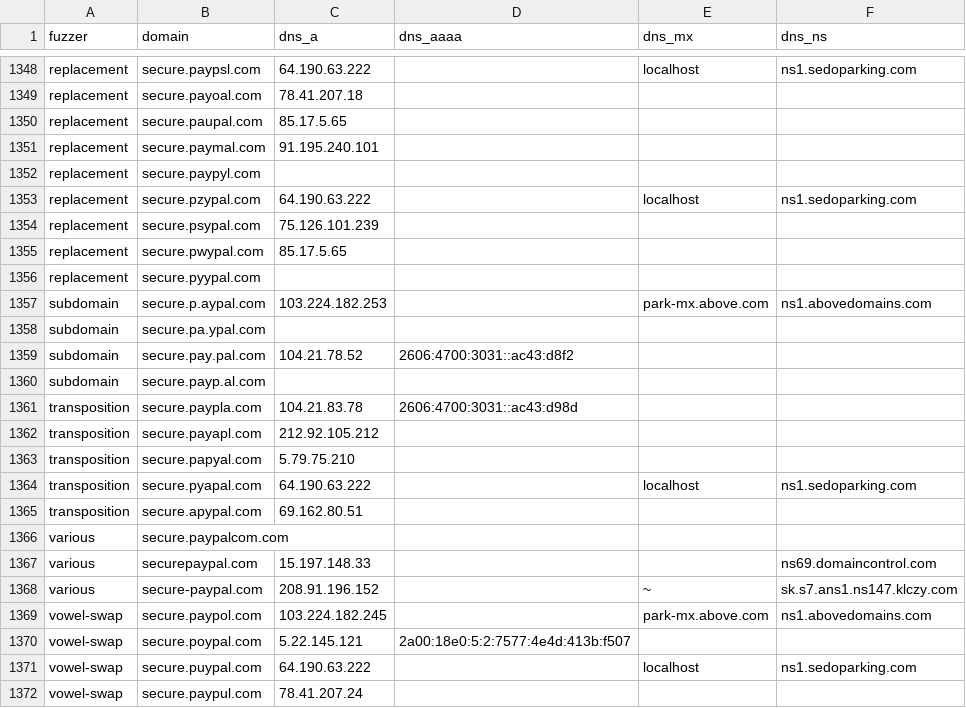
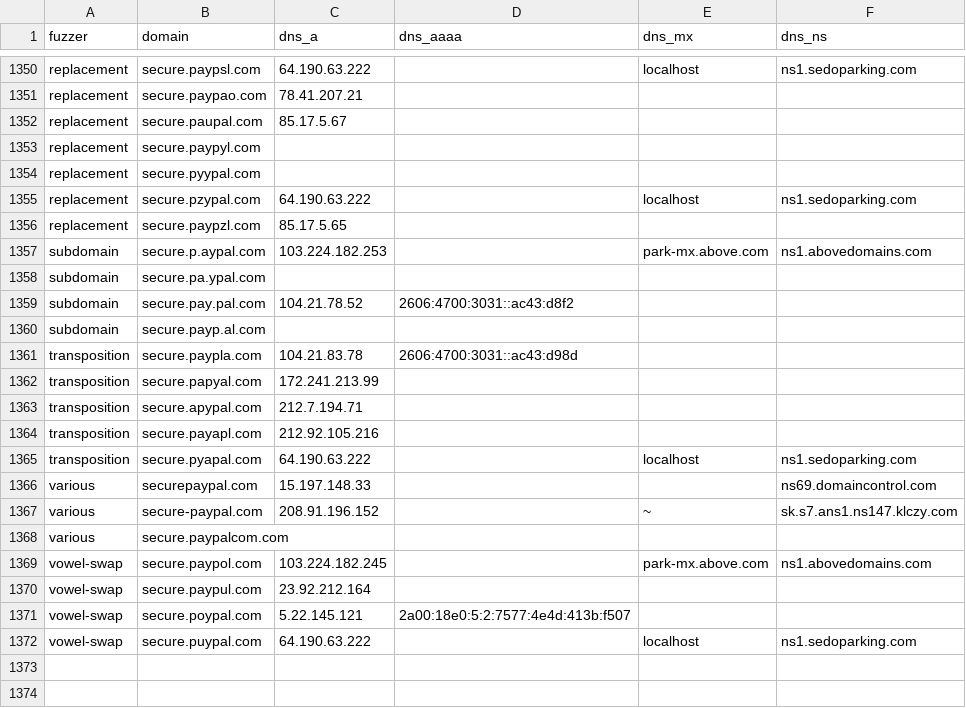
Before and after one commit to bhardwajRahul/awesome-lists, a CSV file: Lists/Phishing/DNSTWIST/secure.paypal.com_dnstwist_list.csv, drawn as a sheet; only a part is shown, gaps mark what is left out; removed rows and columns are numbered as before the commit, all else as after; the diff covers the shown part only; the diff names each change by its address in the sheet, - before the commit and + after, or states it on an @@ line.

```diff
--- a/Lists/Phishing/DNSTWIST/secure.paypal.com_dnstwist_list.csv
+++ b/Lists/Phishing/DNSTWIST/secure.paypal.com_dnstwist_list.csv
-B1351 (domain): secure.payoal.com
+B1351 (domain): secure.paypao.com
-C1351 (dns_a): 78.41.207.18
+C1351 (dns_a): 78.41.207.21
-C1352 (dns_a): 85.17.5.65
+C1352 (dns_a): 85.17.5.67
@@ row 1351 moved to row 1340: replacement @@
@@ row 1356 moved to row 1354: replacement @@
@@ row 1354 moved to row 1335: replacement @@
-B1356 (domain): secure.pwypal.com
+B1356 (domain): secure.paypzl.com
+row 1362: transposition | secure.papyal.com | 172.241.213.99
+row 1363: transposition | secure.apypal.com | 212.7.194.71
-C1364 (dns_a): 212.92.105.212
+C1364 (dns_a): 212.92.105.216
-row 1363: transposition | secure.papyal.com | 5.79.75.210
-row 1365: transposition | secure.apypal.com | 69.162.80.51
@@ row 1366 moved to row 1368: various @@
+row 1370: vowel-swap | secure.paypul.com | 23.92.212.164
-row 1372: vowel-swap | secure.paypul.com | 78.41.207.24
```
Also changed, not shown: 14 added rows, 14 removed rows, 44 moved rows and 20 edited cells elsewhere in this file, Lists/Phishing/DNSTWIST/fnacspectacles.com_dnstwist_list.csv, Lists/Phishing/DNSTWIST/laposte.fr_dnstwist_list.csv, 7 other files.
